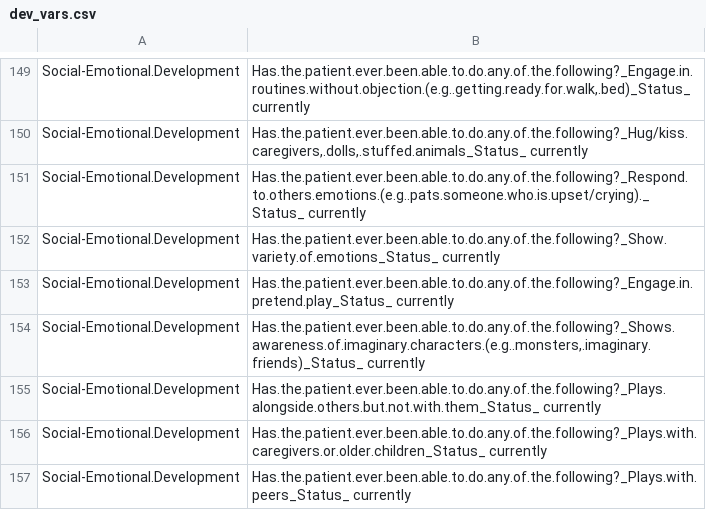
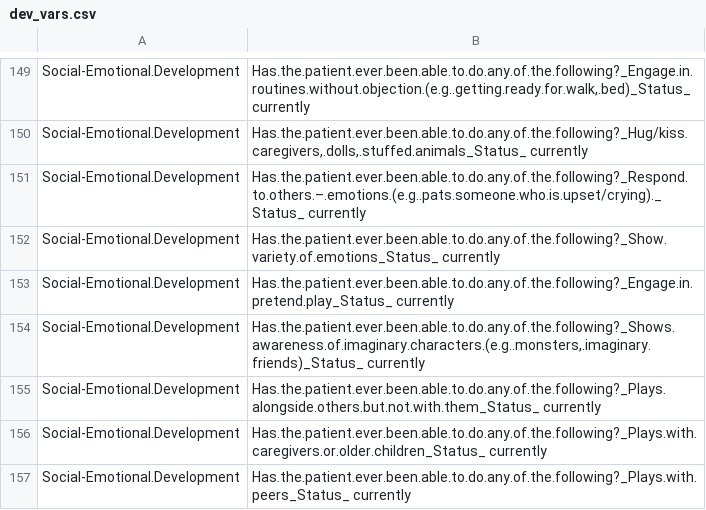
Before and after one commit to Rayin-saber/PMSDN_GenoPheno, a CSV file: dev_vars.csv, drawn as a sheet; only a part is shown, gaps mark what is left out.

Commit message:
Corrected a variable name

```diff
--- a/dev_vars.csv
+++ b/dev_vars.csv
@@ -150,3 +150,3 @@ Social-Emotional.Development;Has.the.patient.ever.been.able.to.do.any.of.the.fol
 Social-Emotional.Development;Has.the.patient.ever.been.able.to.do.any.of.the.following?_Hug/kiss.caregivers,.dolls,.stuffed.animals_Status_ currently
-Social-Emotional.Development;Has.the.patient.ever.been.able.to.do.any.of.the.following?_Respond.to.others.emotions.(e.g..pats.someone.who.is.upset/crying)._Status_ currently
+Social-Emotional.Development;Has.the.patient.ever.been.able.to.do.any.of.the.following?_Respond.to.others.–.emotions.(e.g..pats.someone.who.is.upset/crying)._Status_ currently
 Social-Emotional.Development;Has.the.patient.ever.been.able.to.do.any.of.the.following?_Show.variety.of.emotions_Status_ currently
```
